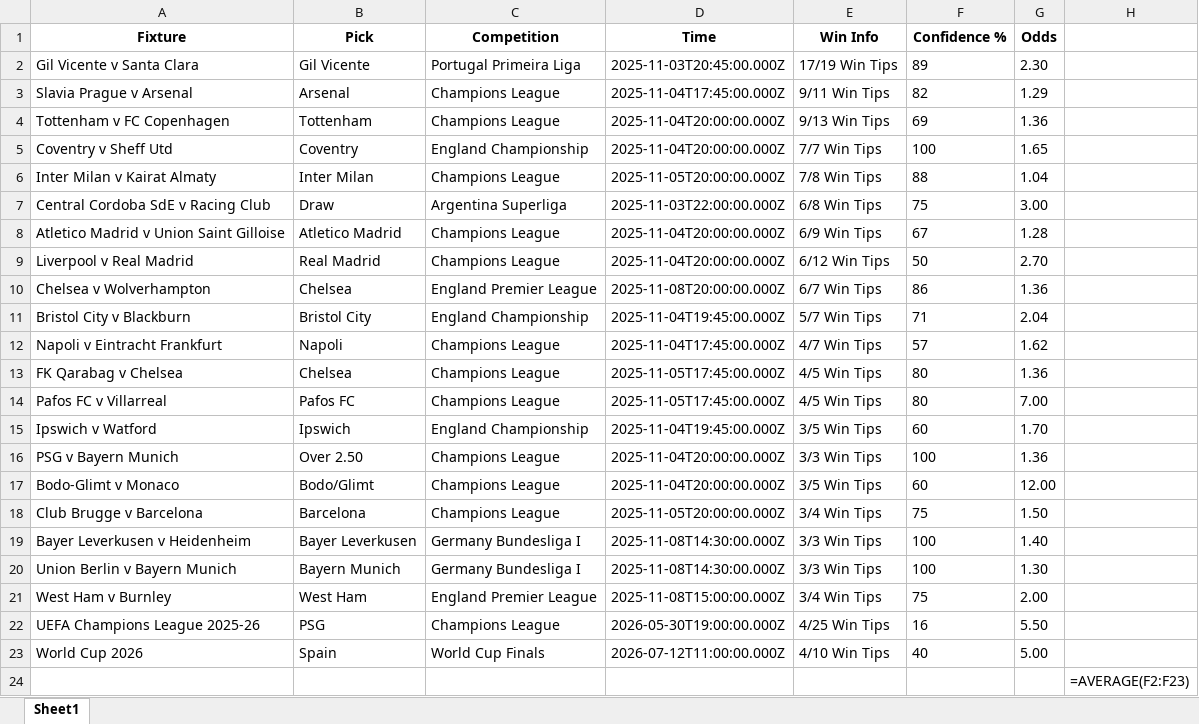
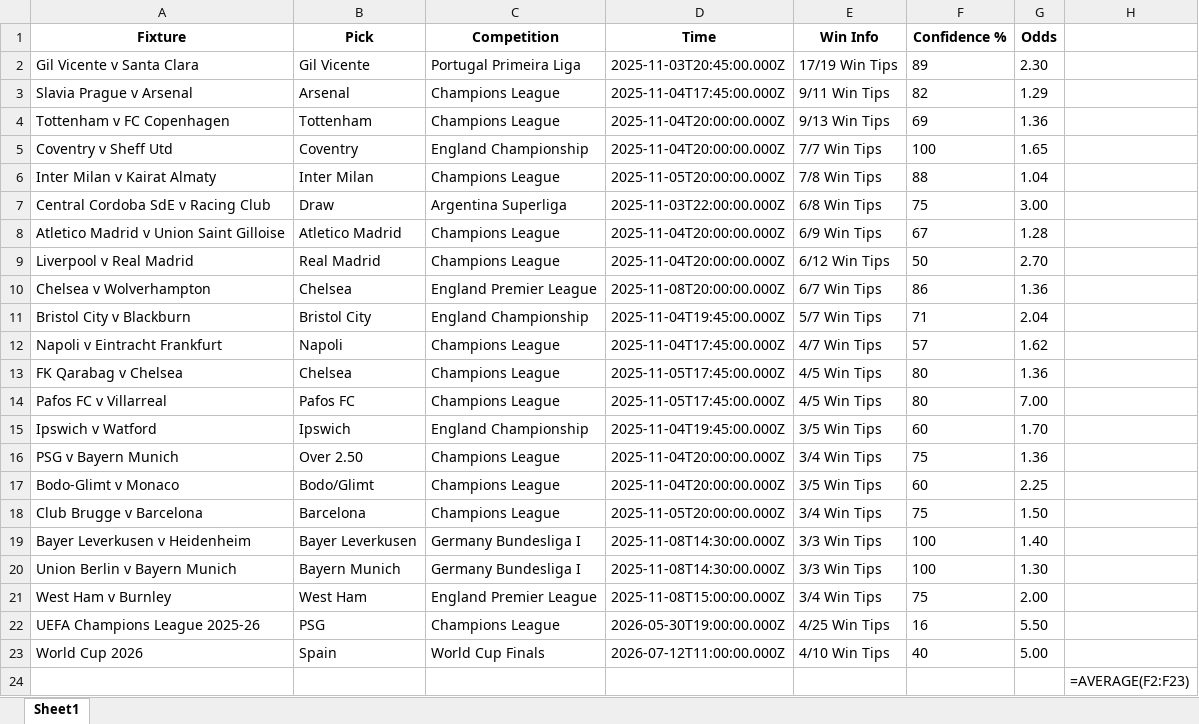
Before and after one commit to aidasez/aiaigam2, an Excel workbook: 2025/11/2025-11-03/03_olbg_fixtures.xlsx, sheet Sheet1, drawn as a sheet; values as stored, in another font and other column widths than the file's, no borders; formulas without a stored value are shown as written; the diff names each change by its address in the sheet, - before the commit and + after, or states it on an @@ line.

```diff
--- a/2025/11/2025-11-03/03_olbg_fixtures.xlsx (sheet Sheet1)
+++ b/2025/11/2025-11-03/03_olbg_fixtures.xlsx (sheet Sheet1)
-E16 (Win Info): 3/3 Win Tips
+E16 (Win Info): 3/4 Win Tips
-F16 (Confidence %): 100
+F16 (Confidence %): 75
-G17 (Odds): 12.00
+G17 (Odds): 2.25
```
Also changed, not shown: 2025/11/2025-11-03/03_ai.full_fixtures.xlsx, 2025/11/2025-11-03/03_combined_confidence.xlsx, 12 other files.
